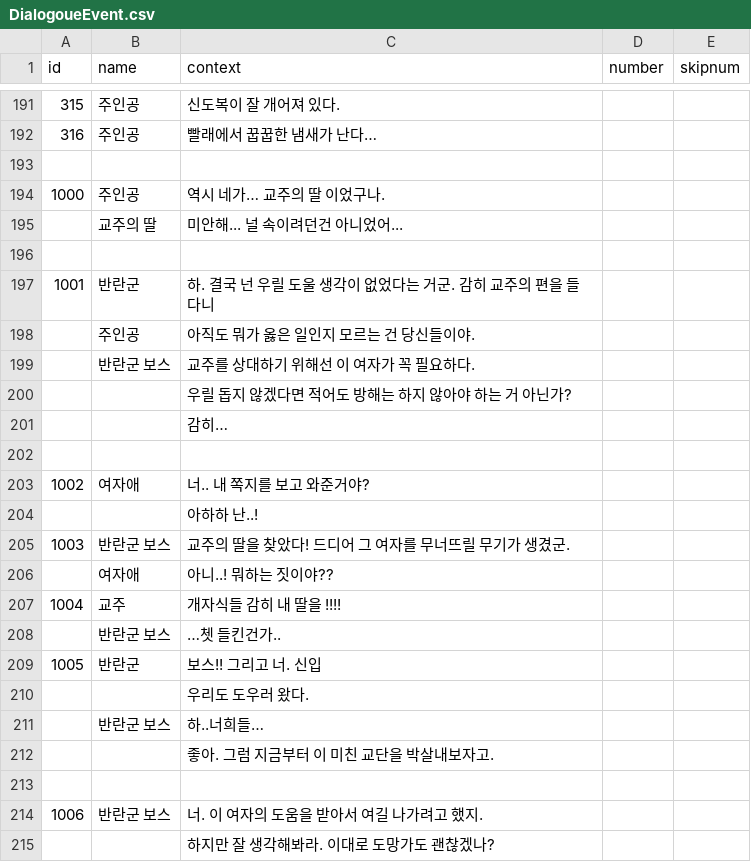
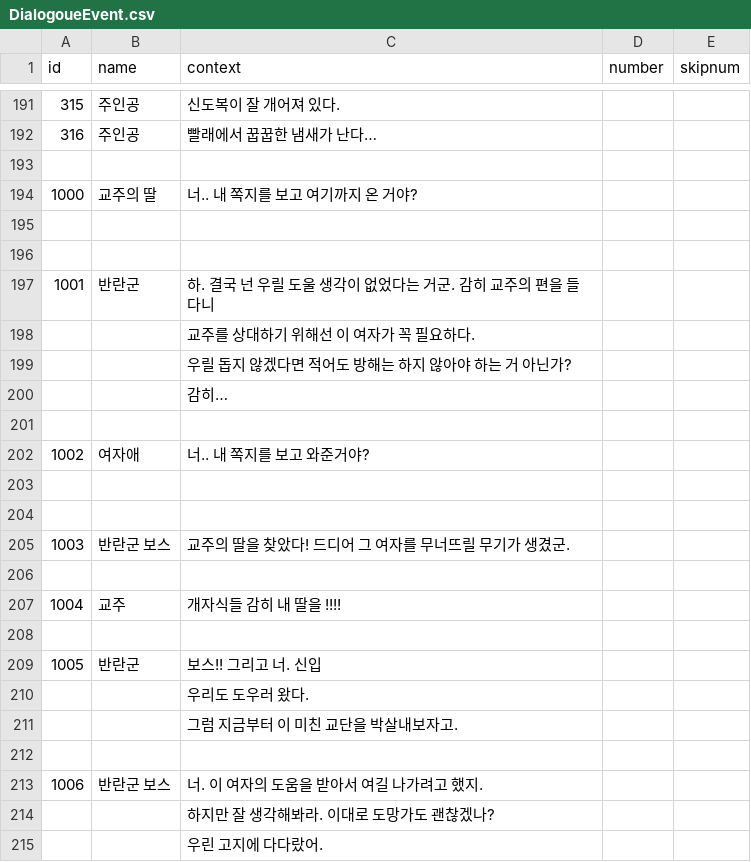
Before and after one commit to leeZn30/Gamelab_Week05, a CSV file: Assets/Resources/CSVFiles/DialogoueEvent.csv, drawn as a sheet; only a part is shown, gaps mark what is left out; the shorter side is filled out with more unchanged rows; the diff covers the shown part only.

Commit message:
대사 수정

```diff
--- a/Assets/Resources/CSVFiles/DialogoueEvent.csv
+++ b/Assets/Resources/CSVFiles/DialogoueEvent.csv
@@ -193,8 +193,7 @@
 ,,,,
-1000,주인공,역시 네가… 교주의 딸 이었구나.,,
-,교주의 딸,미안해... 널 속이려던건 아니었어...,,
+1000,교주의 딸,너.. 내 쪽지를 보고 여기까지 온 거야?,,
+,,,,
 ,,,,
 1001,반란군,하. 결국 넌 우릴 도울 생각이 없었다는 거군. 감히 교주의 편을 들다니,,
-,주인공,아직도 뭐가 옳은 일인지 모르는 건 당신들이야.,,
-,반란군 보스,교주를 상대하기 위해선 이 여자가 꼭 필요하다.,,
+,,교주를 상대하기 위해선 이 여자가 꼭 필요하다.,,
 ,,우릴 돕지 않겠다면 적어도 방해는 하지 않아야 하는 거 아닌가?,,
@@ -203,11 +202,11 @@
 1002,여자애,너.. 내 쪽지를 보고 와준거야?,,
-,,아하하 난..!,,
+,,,,
+,,,,
 1003,반란군 보스,교주의 딸을 찾았다! 드디어 그 여자를 무너뜨릴 무기가 생겼군.,,
-,여자애,아니..! 뭐하는 짓이야??,,
+,,,,
 1004,교주,개자식들 감히 내 딸을 !!!!,,
-,반란군 보스,…쳇 들킨건가.. ,,
+,,,,
 1005,반란군,보스!! 그리고 너. 신입,,
 ,,우리도 도우러 왔다.,,
-,반란군 보스,하..너희들…,,
-,,좋아. 그럼 지금부터 이 미친 교단을 박살내보자고.,,
+,,그럼 지금부터 이 미친 교단을 박살내보자고.,,
 ,,,,
```
Also changed, not shown: 2 added rows, 2 removed rows and 3 edited cells elsewhere in this file.
